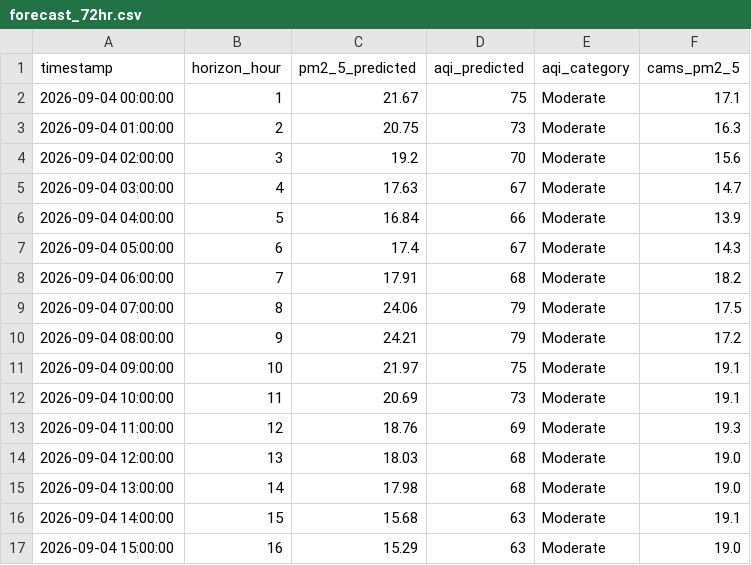
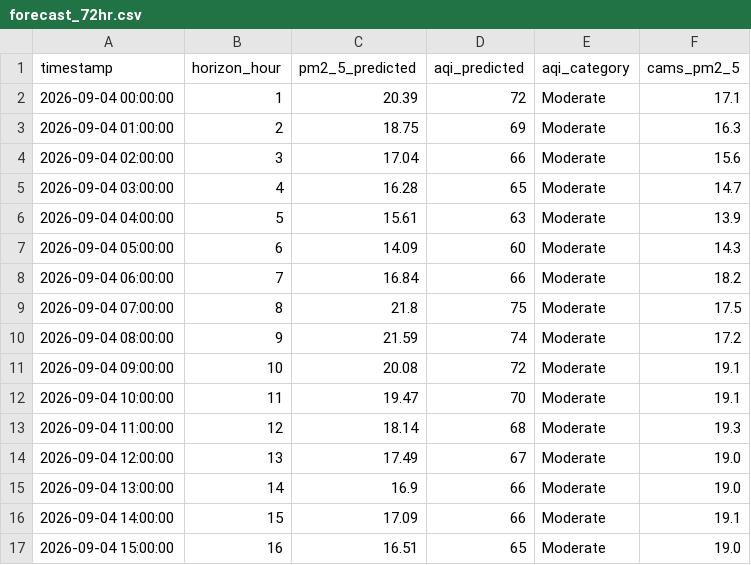
Before and after one commit to MufeedHaider/karachi-aqi-predictor, a CSV file: data/forecast_72hr.csv, drawn as a sheet; only a part is shown; the diff covers the shown part only.

```diff
--- a/data/forecast_72hr.csv
+++ b/data/forecast_72hr.csv
@@ -1,17 +1,17 @@
 timestamp,horizon_hour,pm2_5_predicted,aqi_predicted,aqi_category,cams_pm2_5
-2026-09-04 00:00:00,1,21.67,75,Moderate,17.1
-2026-09-04 01:00:00,2,20.75,73,Moderate,16.3
-2026-09-04 02:00:00,3,19.2,70,Moderate,15.6
-2026-09-04 03:00:00,4,17.63,67,Moderate,14.7
-2026-09-04 04:00:00,5,16.84,66,Moderate,13.9
-2026-09-04 05:00:00,6,17.4,67,Moderate,14.3
-2026-09-04 06:00:00,7,17.91,68,Moderate,18.2
-2026-09-04 07:00:00,8,24.06,79,Moderate,17.5
-2026-09-04 08:00:00,9,24.21,79,Moderate,17.2
-2026-09-04 09:00:00,10,21.97,75,Moderate,19.1
-2026-09-04 10:00:00,11,20.69,73,Moderate,19.1
-2026-09-04 11:00:00,12,18.76,69,Moderate,19.3
-2026-09-04 12:00:00,13,18.03,68,Moderate,19.0
-2026-09-04 13:00:00,14,17.98,68,Moderate,19.0
-2026-09-04 14:00:00,15,15.68,63,Moderate,19.1
-2026-09-04 15:00:00,16,15.29,63,Moderate,19.0
+2026-09-04 00:00:00,1,20.39,72,Moderate,17.1
+2026-09-04 01:00:00,2,18.75,69,Moderate,16.3
+2026-09-04 02:00:00,3,17.04,66,Moderate,15.6
+2026-09-04 03:00:00,4,16.28,65,Moderate,14.7
+2026-09-04 04:00:00,5,15.61,63,Moderate,13.9
+2026-09-04 05:00:00,6,14.09,60,Moderate,14.3
+2026-09-04 06:00:00,7,16.84,66,Moderate,18.2
+2026-09-04 07:00:00,8,21.8,75,Moderate,17.5
+2026-09-04 08:00:00,9,21.59,74,Moderate,17.2
+2026-09-04 09:00:00,10,20.08,72,Moderate,19.1
+2026-09-04 10:00:00,11,19.47,70,Moderate,19.1
+2026-09-04 11:00:00,12,18.14,68,Moderate,19.3
+2026-09-04 12:00:00,13,17.49,67,Moderate,19.0
+2026-09-04 13:00:00,14,16.9,66,Moderate,19.0
+2026-09-04 14:00:00,15,17.09,66,Moderate,19.1
+2026-09-04 15:00:00,16,16.51,65,Moderate,19.0
```
Also changed, not shown: 98 edited cells elsewhere in this file, data/ground_history.csv, data/recent_history.csv, 5 other files.
